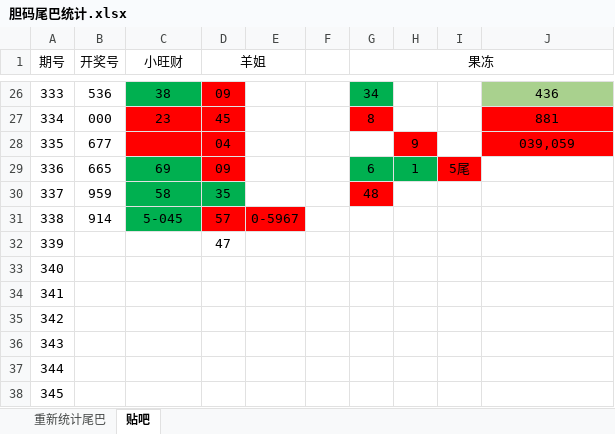
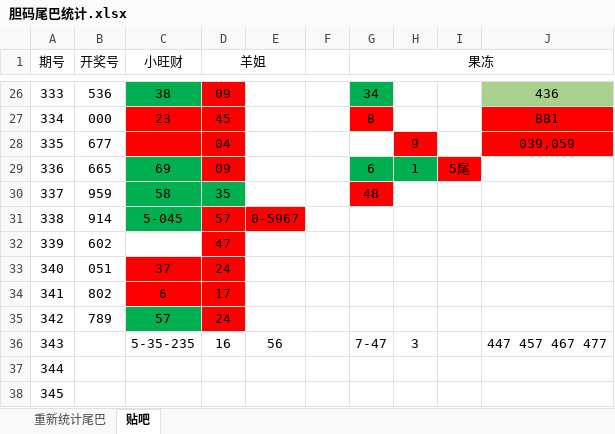
Before and after one commit to huahua495/Third3DOpenNums, an Excel workbook: src/lottery/third3d/胆码尾巴统计.xlsx, sheet 贴吧, drawn as a sheet; only a part is shown, gaps mark what is left out; values as stored, in another font and other column widths than the file's, no borders; the diff names each change by its address in the sheet, - before the commit and + after, or states it on an @@ line.

```diff
--- a/src/lottery/third3d/胆码尾巴统计.xlsx (sheet 贴吧)
+++ b/src/lottery/third3d/胆码尾巴统计.xlsx (sheet 贴吧)
-B32 (开奖号): (empty)
+B32 (开奖号): 602
-D32 fill: none
+D32 fill: #FF0000
-B33 (开奖号): (empty)
+B33 (开奖号): 051
-C33 (小旺财): (empty)
+C33 (小旺财): 37
-C33:D34 fill: none
+C33:D34 fill: #FF0000
-D33 (羊姐): (empty)
+D33 (羊姐): 24
-B34 (开奖号): (empty)
+B34 (开奖号): 802
-C34 (小旺财): (empty)
+C34 (小旺财): 6
-D34 (羊姐): (empty)
+D34 (羊姐): 17
-B35 (开奖号): (empty)
+B35 (开奖号): 789
-C35 (小旺财): (empty)
+C35 (小旺财): 57
-C35 fill: none
+C35 fill: #00B050
-D35 (羊姐): (empty)
+D35 (羊姐): 24
-D35 fill: none
+D35 fill: #FF0000
-C36 (小旺财): (empty)
+C36 (小旺财): 5-35-235
-D36 (羊姐): (empty)
+D36 (羊姐): 16
-E36: (empty)
+E36: 56
-G36 (果冻): (empty)
+G36 (果冻): 7-47
-H36: (empty)
+H36: 3
-J36: (empty)
+J36: 447 457 467 477
```
Also changed, not shown: sheet 重新统计尾巴, 11 other files.
